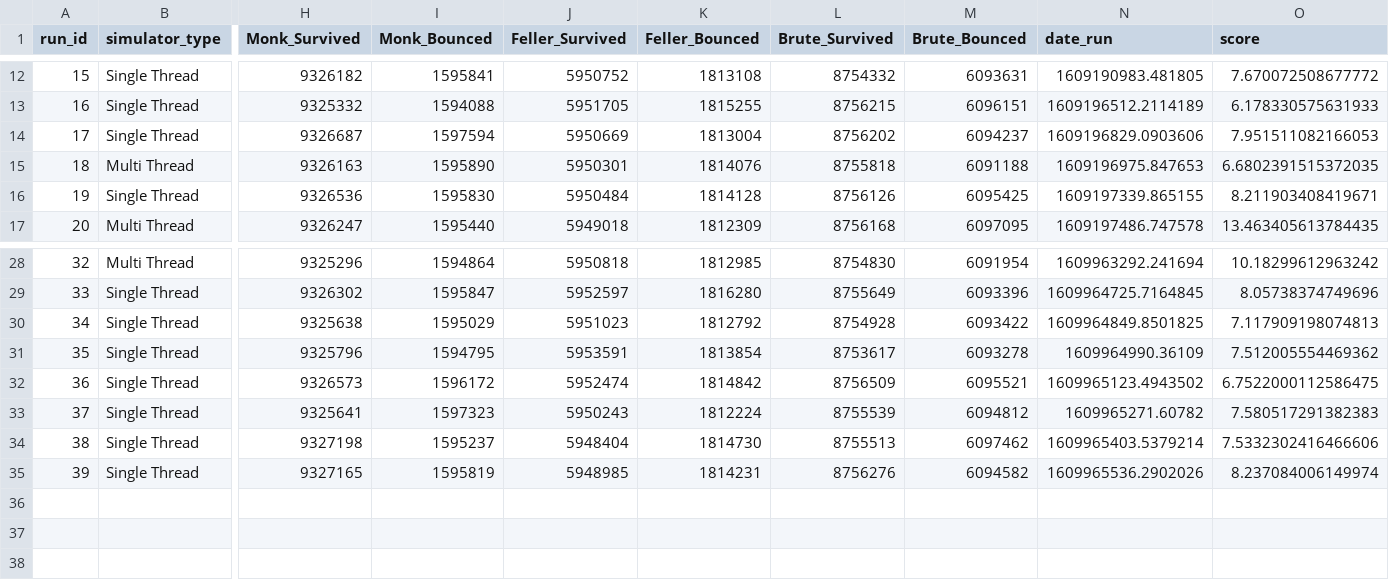
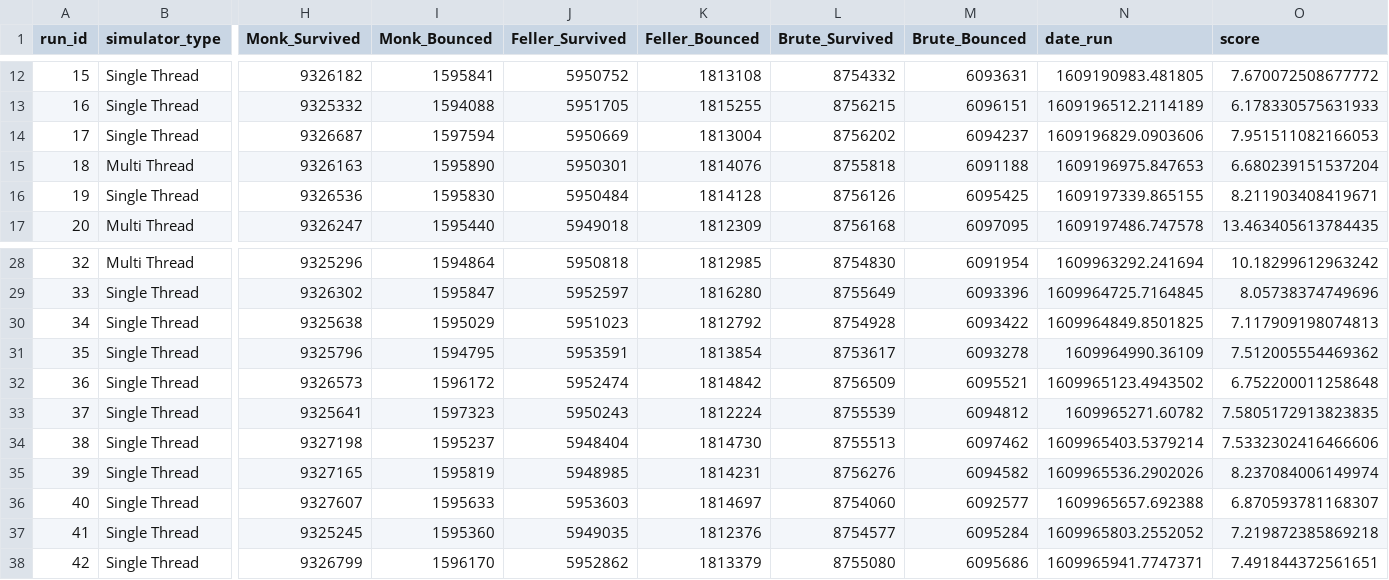
Before and after one commit to psychicesp/Pet-Projects, a CSV file: death_saves_log.csv, drawn as a sheet; only a part is shown, gaps mark what is left out; rows hold the shown columns only; the diff names each change by its address in the sheet, - before the commit and + after, or states it on an @@ line.

Commit message:
collected data

```diff
--- a/death_saves_log.csv
+++ b/death_saves_log.csv
-O15 (score): 6.6802391515372035
+O15 (score): 6.680239151537204
-O32 (score): 6.7522000112586475
+O32 (score): 6.752200011258648
-O33 (score): 7.580517291382383
+O33 (score): 7.5805172913823835
+row 36: 40 | Single Thread | 9327607 | 1595633 | 5953603 | 1814697 | 8754060 | 6092577 | 1609965657.692388 | 6.870593781168307
+row 37: 41 | Single Thread | 9325245 | 1595360 | 5949035 | 1812376 | 8754577 | 6095284 | 1609965803.2552052 | 7.219872385869218
+row 38: 42 | Single Thread | 9326799 | 1596170 | 5952862 | 1813379 | 8755080 | 6095686 | 1609965941.7747371 | 7.491844372561651
```
